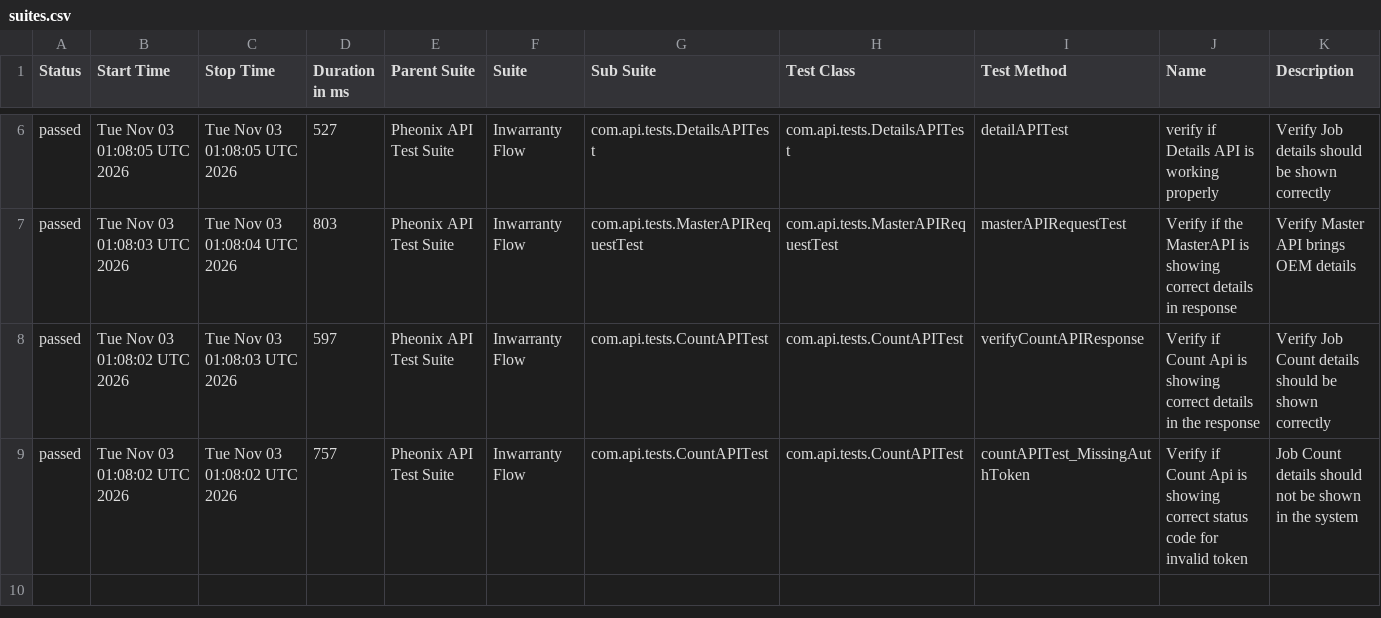
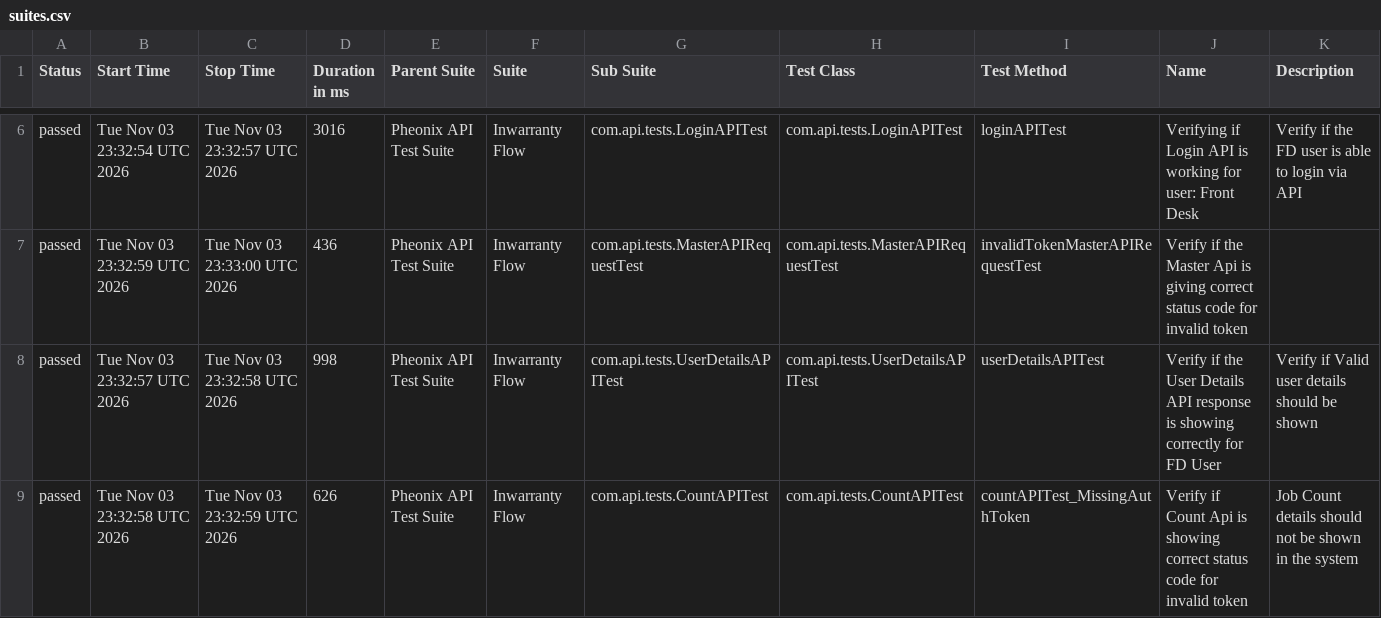
Before and after one commit to AnantKinlekar/PheonixTestAutomationFramework, a CSV file: data/suites.csv, drawn as a sheet; only a part is shown, gaps mark what is left out; the diff covers the shown part only.

```diff
--- a/data/suites.csv
+++ b/data/suites.csv
@@ -6,4 +6,4 @@
-"passed","Tue Nov 03 01:08:05 UTC 2026","Tue Nov 03 01:08:05 UTC 2026","527","Pheonix API Test Suite","Inwarranty Flow","com.api.tests.DetailsAPITest","com.api.tests.DetailsAPITest","detailAPITest","verify if Details API is working properly","Verify Job details should be shown correctly"
-"passed","Tue Nov 03 01:08:03 UTC 2026","Tue Nov 03 01:08:04 UTC 2026","803","Pheonix API Test Suite","Inwarranty Flow","com.api.tests.MasterAPIRequestTest","com.api.tests.MasterAPIRequestTest","masterAPIRequestTest","Verify if the MasterAPI is showing correct details in response","Verify Master API brings OEM details"
-"passed","Tue Nov 03 01:08:02 UTC 2026","Tue Nov 03 01:08:03 UTC 2026","597","Pheonix API Test Suite","Inwarranty Flow","com.api.tests.CountAPITest","com.api.tests.CountAPITest","verifyCountAPIResponse","Verify if Count Api is showing correct details in the response","Verify Job Count details should be shown correctly"
-"passed","Tue Nov 03 01:08:02 UTC 2026","Tue Nov 03 01:08:02 UTC 2026","757","Pheonix API Test Suite","Inwarranty Flow","com.api.tests.CountAPITest","com.api.tests.CountAPITest","countAPITest_MissingAuthToken","Verify if Count Api is showing correct status code for invalid token","Job Count details should not be shown in the system"
+"passed","Tue Nov 03 23:32:54 UTC 2026","Tue Nov 03 23:32:57 UTC 2026","3016","Pheonix API Test Suite","Inwarranty Flow","com.api.tests.LoginAPITest","com.api.tests.LoginAPITest","loginAPITest","Verifying if Login API is working for user: Front Desk","Verify if the FD user is able to login via API"
+"passed","Tue Nov 03 23:32:59 UTC 2026","Tue Nov 03 23:33:00 UTC 2026","436","Pheonix API Test Suite","Inwarranty Flow","com.api.tests.MasterAPIRequestTest","com.api.tests.MasterAPIRequestTest","invalidTokenMasterAPIRequestTest","Verify if the Master Api is giving correct status code for invalid token",""
+"passed","Tue Nov 03 23:32:57 UTC 2026","Tue Nov 03 23:32:58 UTC 2026","998","Pheonix API Test Suite","Inwarranty Flow","com.api.tests.UserDetailsAPITest","com.api.tests.UserDetailsAPITest","userDetailsAPITest","Verify if the User Details API response is showing correctly for FD User","Verify if Valid user details should be shown"
+"passed","Tue Nov 03 23:32:58 UTC 2026","Tue Nov 03 23:32:59 UTC 2026","626","Pheonix API Test Suite","Inwarranty Flow","com.api.tests.CountAPITest","com.api.tests.CountAPITest","countAPITest_MissingAuthToken","Verify if Count Api is showing correct status code for invalid token","Job Count details should not be shown in the system"
```
Also changed, not shown: 32 edited cells elsewhere in this file, data/behaviors.csv, 54 other files.
